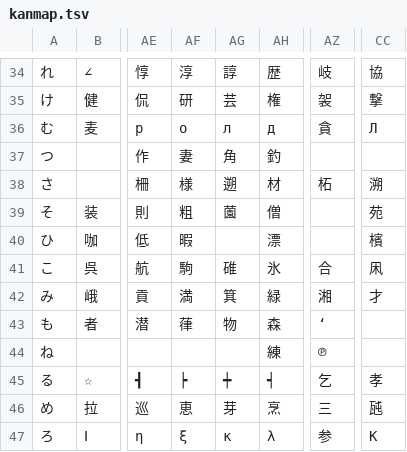
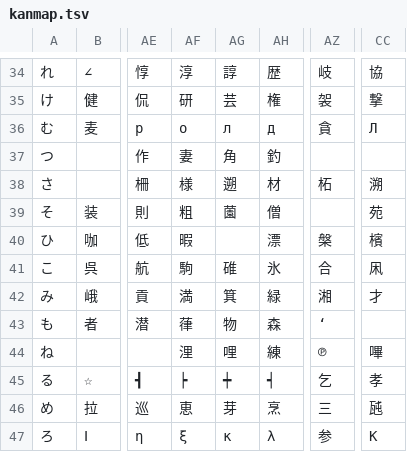
Before and after one commit to ooblog/LTsv10kanedit, a TSV file: LTsv/kanmap.tsv, drawn as a sheet; only a part is shown, gaps mark what is left out; the diff covers the shown part only; the diff names each change by its address in the sheet, - before the commit and + after, or states it on an @@ line.

Commit message:
「LTsv/kanmap.tsv」で「[A(α)]」鍵盤の整理。同様に「[A(Α)]」鍵盤も整理して「禺彊(ぐうきょう)」以降の難読熟語相席を詰める予定。

```diff
--- a/LTsv/kanmap.tsv
+++ b/LTsv/kanmap.tsv
-AZ40: (empty)
+AZ40: 槃
-AF44: (empty)
+AF44: 浬
-AG44: (empty)
+AG44: 哩
-CC44: (empty)
+CC44: 嗶
```
Also changed, not shown: 3 edited cells elsewhere in this file, LTsv/LTsv_glyph.tsv, LTsv/kanchar.tsv, 4 other files.
